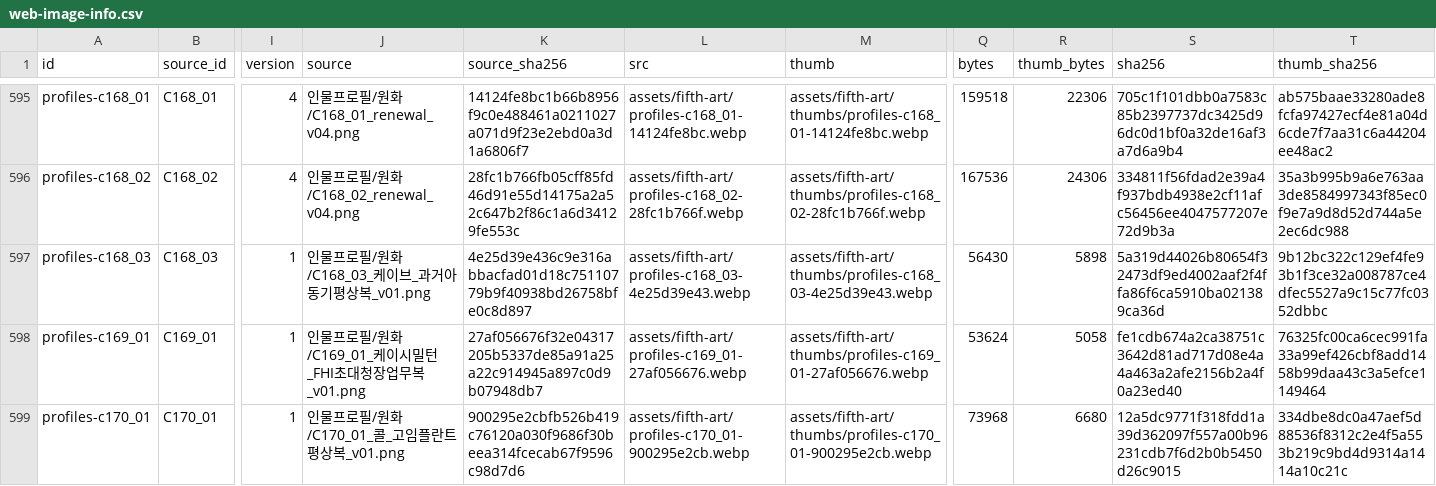
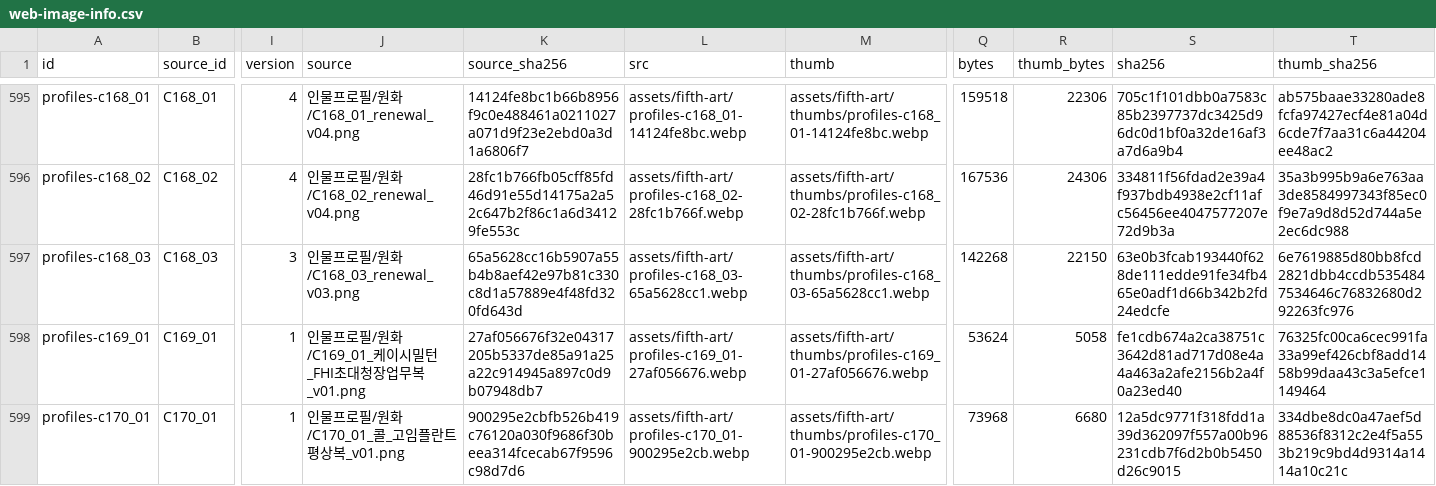
Before and after one commit to whtdrgongmail/MEJEwiki, a CSV file: fewk/assets/fifth-art/web-image-info.csv, drawn as a sheet; only a part is shown, gaps mark what is left out; the diff names each change by its address in the sheet, - before the commit and + after, or states it on an @@ line.

Commit message:
Renew Cave childhood portrait in CEL style; preserve added landscapes

```diff
--- a/fewk/assets/fifth-art/web-image-info.csv
+++ b/fewk/assets/fifth-art/web-image-info.csv
-I597 (version): 1
+I597 (version): 3
-J597 (source): 인물프로필/원화/C168_03_케이브_과거아동기평상복_v01.png
+J597 (source): 인물프로필/원화/C168_03_renewal_v03.png
-K597 (source_sha256): 4e25d39e436c9e316abbacfad01d18c75110779b9f40938bd26758bfe0c8d897
+K597 (source_sha256): 65a5628cc16b5907a55b4b8aef42e97b81c330c8d1a57889e4f48fd320fd643d
-L597 (src): assets/fifth-art/profiles-c168_03-4e25d39e43.webp
+L597 (src): assets/fifth-art/profiles-c168_03-65a5628cc1.webp
-M597 (thumb): assets/fifth-art/thumbs/profiles-c168_03-4e25d39e43.webp
+M597 (thumb): assets/fifth-art/thumbs/profiles-c168_03-65a5628cc1.webp
-Q597 (bytes): 56430
+Q597 (bytes): 142268
-R597 (thumb_bytes): 5898
+R597 (thumb_bytes): 22150
-S597 (sha256): 5a319d44026b80654f32473df9ed4002aaf2f4ffa86f6ca5910ba021389ca36d
+S597 (sha256): 63e0b3fcab193440f628de111edde91fe34fb465e0adf1d66b342b2fd24edcfe
-T597 (thumb_sha256): 9b12bc322c129ef4fe93b1f3ce32a008787ce4dfec5527a9c15c77fc0352dbbc
+T597 (thumb_sha256): 6e7619885d80bb8fcd2821dbb4ccdb5354847534646c76832680d292263fc976
```
Also changed, not shown: 3 other files.
